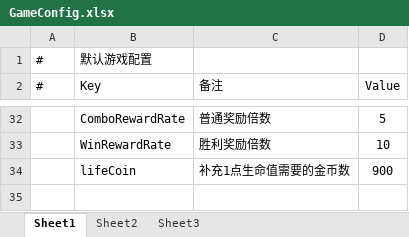
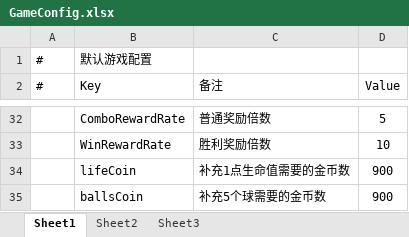
Before and after one commit to HoXoRo/smash, an Excel workbook: AAAGameData/Configs/GameConfig.xlsx, sheet Sheet1, drawn as a sheet; only a part is shown, gaps mark what is left out; values as stored, in another font and other column widths than the file's, no borders; the diff names each change by its address in the sheet, - before the commit and + after, or states it on an @@ line.

```diff
--- a/AAAGameData/Configs/GameConfig.xlsx (sheet Sheet1)
+++ b/AAAGameData/Configs/GameConfig.xlsx (sheet Sheet1)
+row 35:  | ballsCoin | 补充5个球需要的金币数 | 900
```
Also changed, not shown: AAAGameData/DataTables/Core/ArrowUITable.xlsx, 13 other files.
